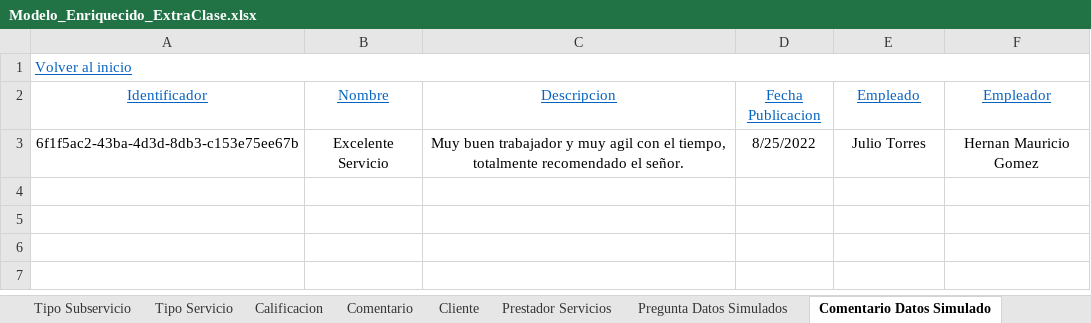
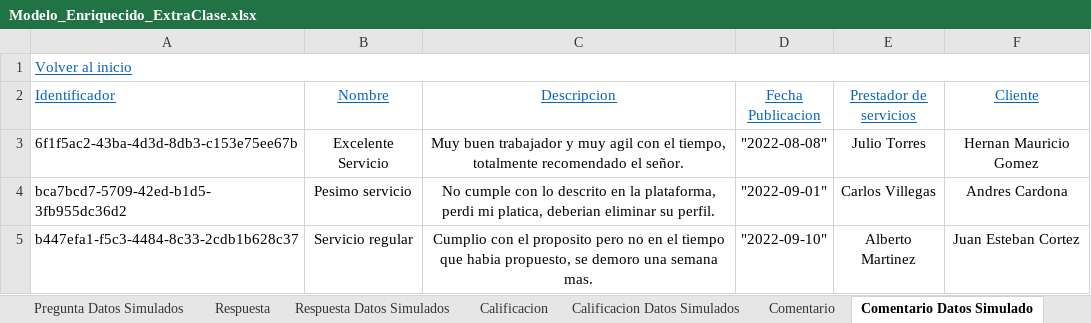
Before and after one commit to F3liP3L/Proyecto-Documentacion, an Excel workbook: Extra Clase/Modelado de dominio/Modelo enriquecido/Modelo_Enriquecido_ExtraClase.xlsx, sheet Comentario Datos Simulado, drawn as a sheet; values as stored, in another font and other column widths than the file's, no borders; the diff names each change by its address in the sheet, - before the commit and + after, or states it on an @@ line.

Commit message:
correcion datos simulados

```diff
--- a/Extra Clase/Modelado de dominio/Modelo enriquecido/Modelo_Enriquecido_ExtraClase.xlsx (sheet Comentario Datos Simulado)
+++ b/Extra Clase/Modelado de dominio/Modelo enriquecido/Modelo_Enriquecido_ExtraClase.xlsx (sheet Comentario Datos Simulado)
+sheet tab: Respuesta Datos Simulados
@@ sheet tab order changed: Pregunta Datos Simulados | Respuesta | Respuesta Datos Simulados | Calificacion | Calificacion Datos Simulados | Comentario | Comentario Datos Simulado @@
-A2:A3 alignment: center
+A2:A3 alignment: left
-E2: Empleado
+E2: Prestador de servicios
-F2: Empleador
+F2: Cliente
-D3 (Fecha Publicacion): 8/25/2022
+D3 (Fecha Publicacion): "2022-08-08"
+row 4: bca7bcd7-5709-42ed-b1d5-3fb955dc36d2 | Pesimo servicio | No cumple con lo descrito en la plataforma, perdi mi platica, deberian eliminar su perfil. | "2022-09-01" | Carlos Villegas | Andres Cardona
+row 5: b447efa1-f5c3-4484-8c33-2cdb1b628c37 | Servicio regular | Cumplio con el proposito pero no en el tiempo que habia propuesto, se demoro una semana mas. | "2022-09-10" | Alberto Martinez | Juan Esteban Cortez
```
Also changed, not shown: sheet Cliente Datos Simulados, sheet Prest Servicios Datos Simulados, sheet Pregunta Datos Simulados, sheet Prestador Servicios, sheet Servicio Datos Simulados, sheet Cliente, 2 more sheets, other sheet tabs, 2 other files.
